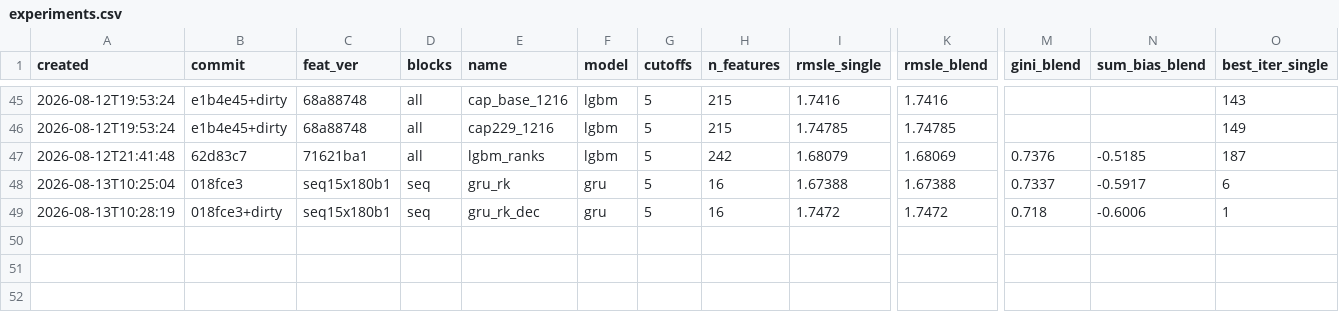
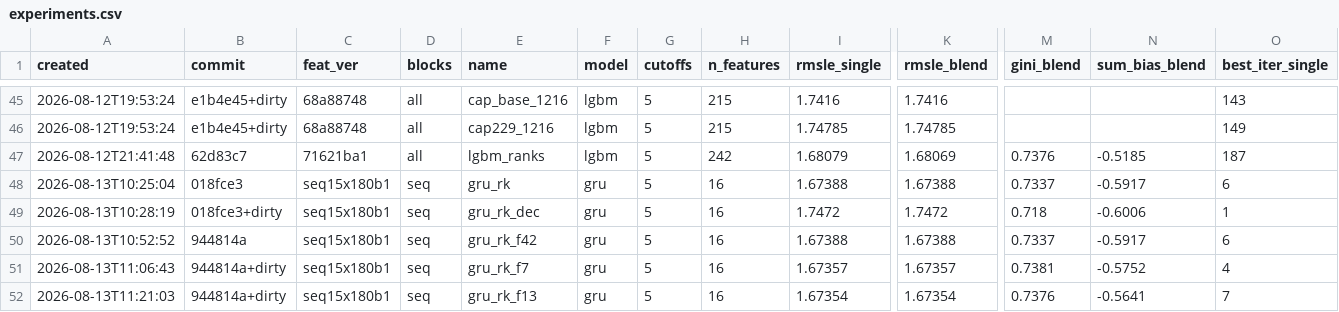
Before and after one commit to imaO0O/ozon-ml-champ, a CSV file: models/experiments.csv, drawn as a sheet; only a part is shown, gaps mark what is left out; rows hold the shown columns only; the diff names each change by its address in the sheet, - before the commit and + after, or states it on an @@ line.

```diff
--- a/models/experiments.csv
+++ b/models/experiments.csv
+row 50: 2026-08-13T10:52:52 | 944814a | seq15x180b1 | seq | gru_rk_f42 | gru | 5 | 16 | 1.67388 | 1.67388 | 0.7337 | -0.5917 | 6
+row 51: 2026-08-13T11:06:43 | 944814a+dirty | seq15x180b1 | seq | gru_rk_f7 | gru | 5 | 16 | 1.67357 | 1.67357 | 0.7381 | -0.5752 | 4
+row 52: 2026-08-13T11:21:03 | 944814a+dirty | seq15x180b1 | seq | gru_rk_f13 | gru | 5 | 16 | 1.67354 | 1.67354 | 0.7376 | -0.5641 | 7
```
Also changed, not shown: submissions/log.csv.
